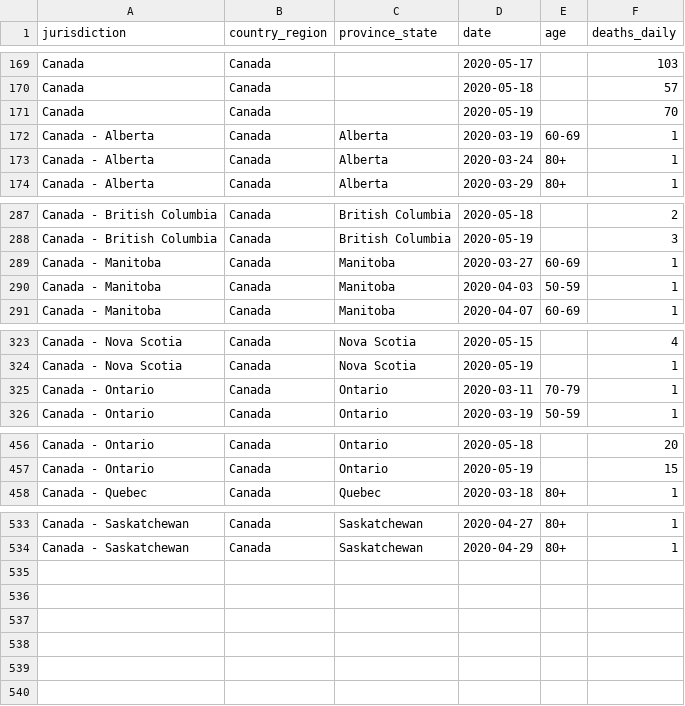
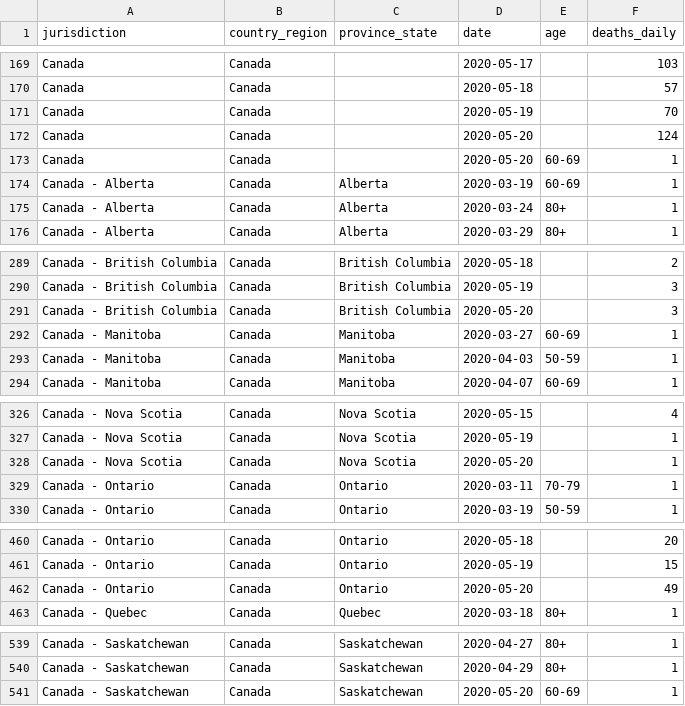
Before and after one commit to ApexRMS/covid19sim, a CSV file: data/deaths-detailed-canada-output.csv, drawn as a sheet; only a part is shown, gaps mark what is left out; the diff covers the shown part only; the diff names each change by its address in the sheet, - before the commit and + after, or states it on an @@ line.

Commit message:
2020-05-21 data/forecast update

```diff
--- a/data/deaths-detailed-canada-output.csv
+++ b/data/deaths-detailed-canada-output.csv
+row 172: Canada | Canada |  | 2020-05-20 |  | 124
+row 173: Canada | Canada |  | 2020-05-20 | 60-69 | 1
+row 291: Canada - British Columbia | Canada | British Columbia | 2020-05-20 |  | 3
+row 328: Canada - Nova Scotia | Canada | Nova Scotia | 2020-05-20 |  | 1
+row 462: Canada - Ontario | Canada | Ontario | 2020-05-20 |  | 49
+row 541: Canada - Saskatchewan | Canada | Saskatchewan | 2020-05-20 | 60-69 | 1
```
Also changed, not shown: 1 added row elsewhere in this file, 11 other files.
